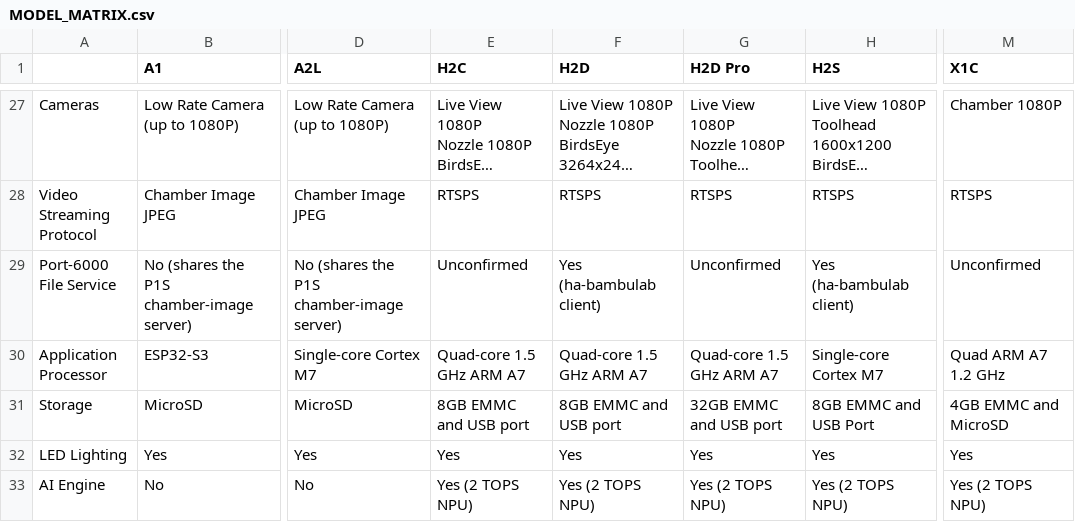
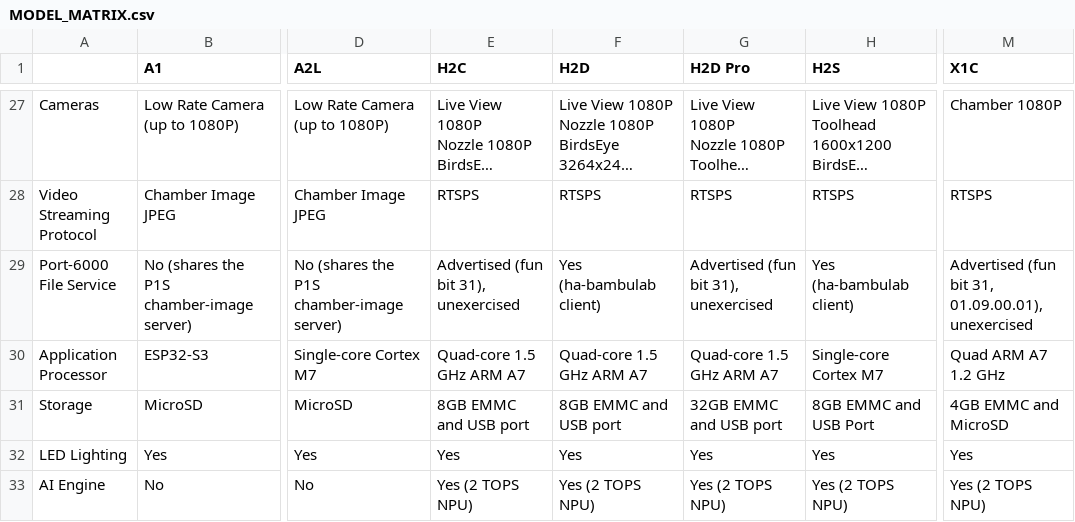
Before and after one commit to vena/bambino, a CSV file: MODEL_MATRIX.csv, drawn as a sheet; only a part is shown, gaps mark what is left out; long unchanged cells end in …; the diff names each change by its address in the sheet, - before the commit and + after, or states it on an @@ line.

```diff
--- a/MODEL_MATRIX.csv
+++ b/MODEL_MATRIX.csv
-E29 (H2C): Unconfirmed
+E29 (H2C): Advertised (fun bit 31), unexercised
-G29 (H2D Pro): Unconfirmed
+G29 (H2D Pro): Advertised (fun bit 31), unexercised
-M29 (X1C): Unconfirmed
+M29 (X1C): Advertised (fun bit 31, 01.09.00.01), unexercised
```
Also changed, not shown: 2 other files.
